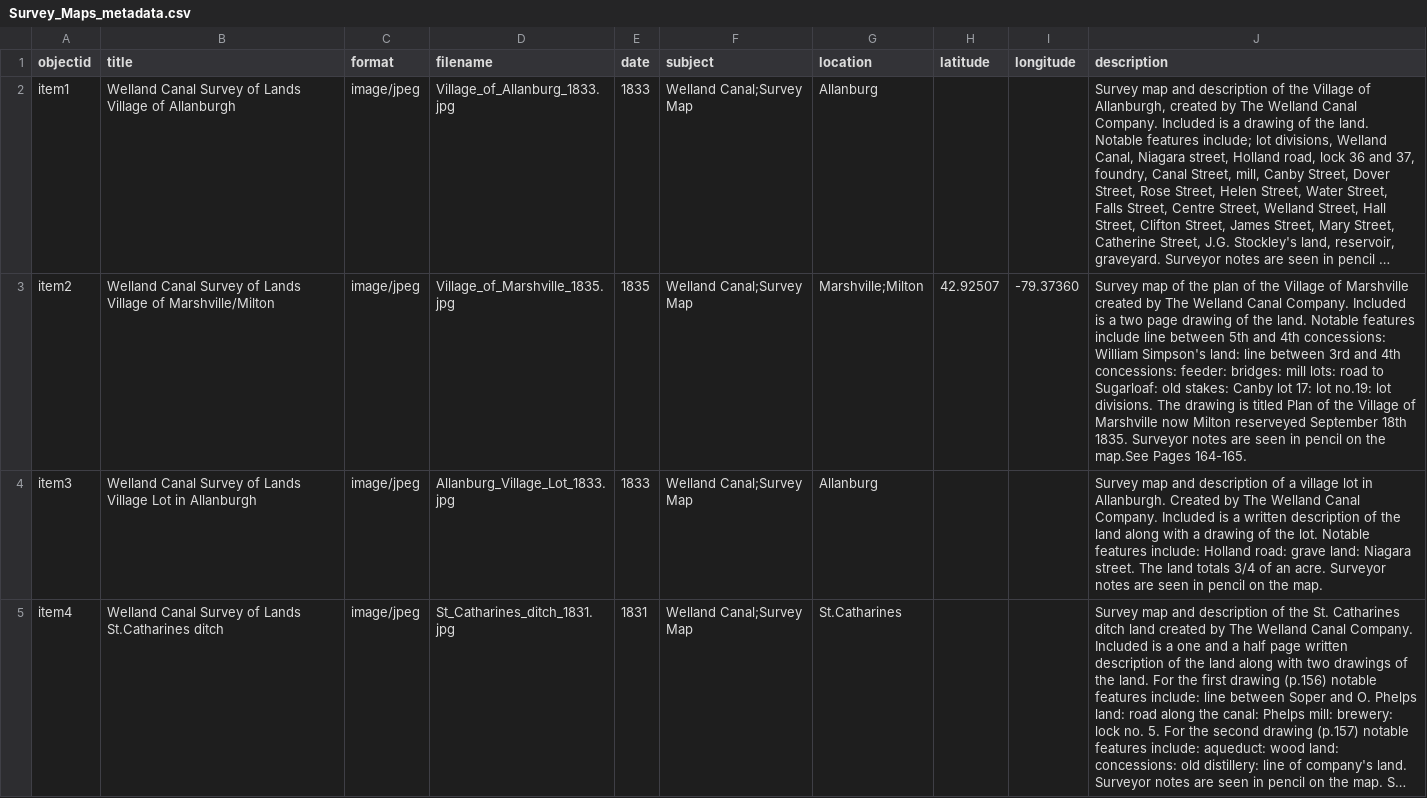
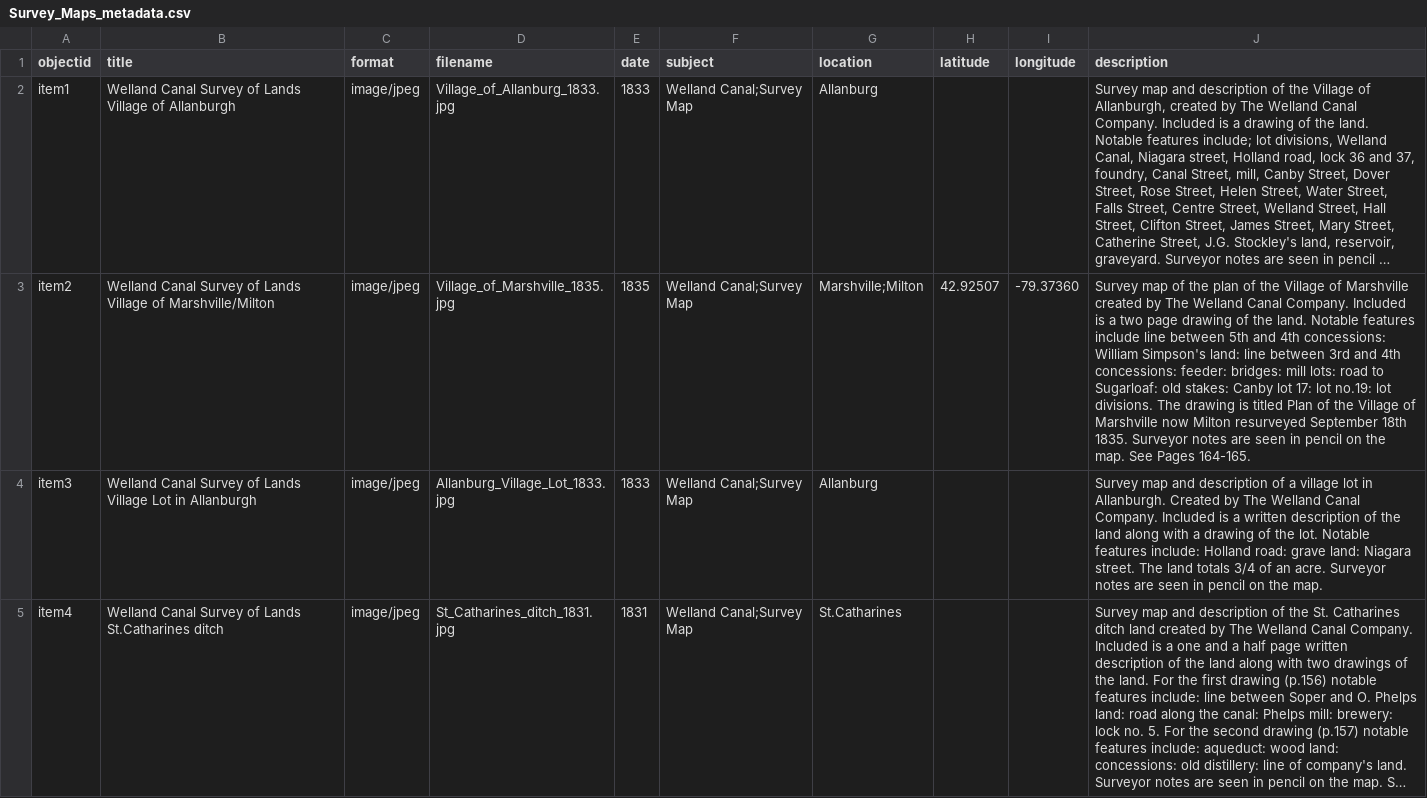
Before and after one commit to chantalcameron/Welland-Canal-Survey-Maps, a CSV file: _data/Survey_Maps_metadata.csv, drawn as a sheet; only a part is shown; long unchanged cells end in …; the diff names each change by its address in the sheet, - before the commit and + after, or states it on an @@ line.

Commit message:
Update Survey_Maps_metadata.csv

```diff
--- a/_data/Survey_Maps_metadata.csv
+++ b/_data/Survey_Maps_metadata.csv
-J3 (description): …now Milton reserveyed September 18th 1835. Surveyor notes are seen in pencil on the map.See Pages 164-165.
+J3 (description): …now Milton resurveyed September 18th 1835. Surveyor notes are seen in pencil on the map. See Pages 164-165.
```
